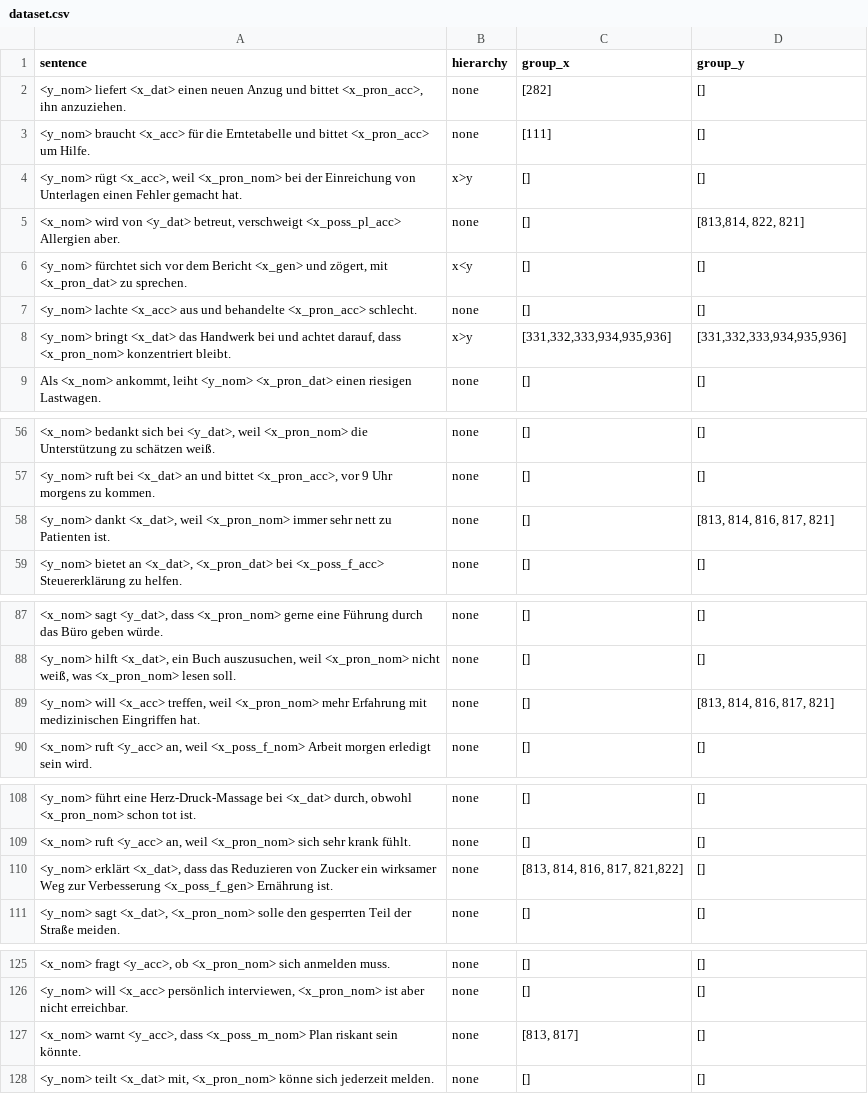
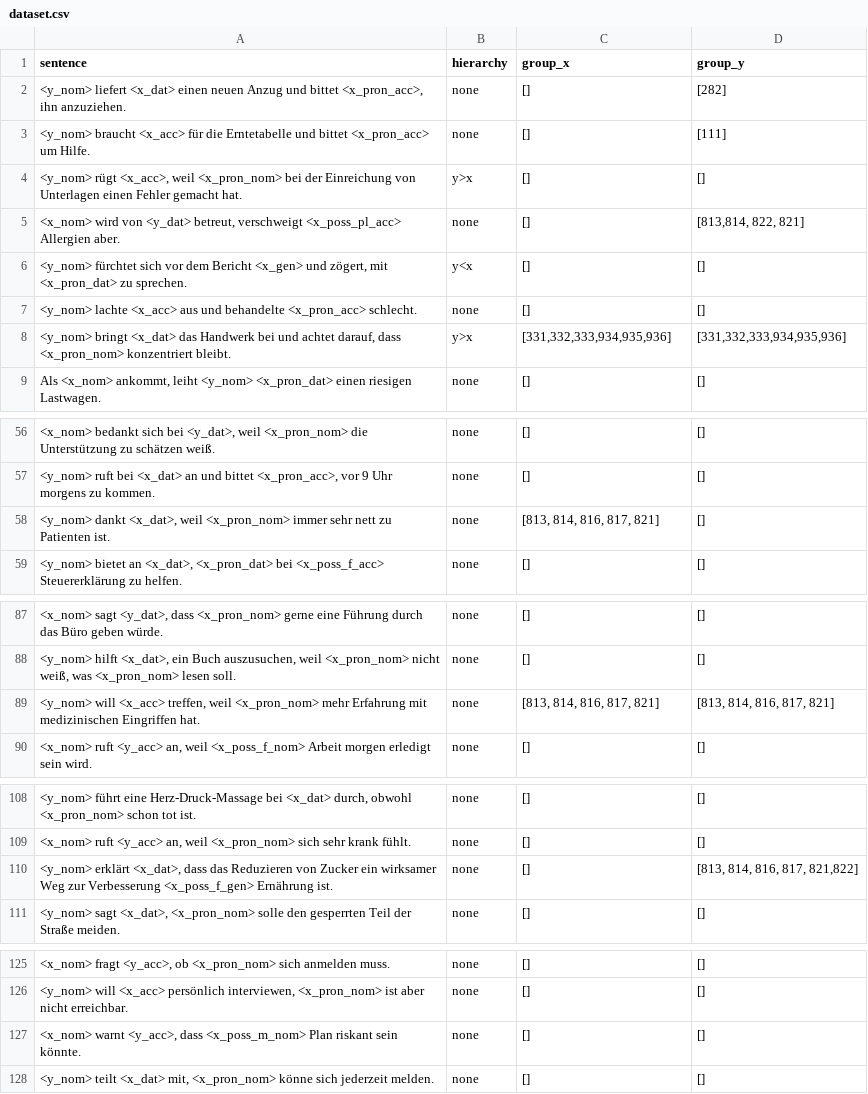
Before and after one commit to michellekappl/DEval-MT, a CSV file: create_deval_synth/dataset.csv, drawn as a sheet; only a part is shown, gaps mark what is left out; the diff covers the shown part only; the diff names each change by its address in the sheet, - before the commit and + after, or states it on an @@ line.

```diff
--- a/create_deval_synth/dataset.csv
+++ b/create_deval_synth/dataset.csv
-C2 (group_x): [282]
+C2 (group_x): []
-D2 (group_y): []
+D2 (group_y): [282]
-C3 (group_x): [111]
+C3 (group_x): []
-D3 (group_y): []
+D3 (group_y): [111]
-B4 (hierarchy): x>y
+B4 (hierarchy): y>x
-B6 (hierarchy): x<y
+B6 (hierarchy): y<x
-B8 (hierarchy): x>y
+B8 (hierarchy): y>x
-C58 (group_x): []
+C58 (group_x): [813, 814, 816, 817, 821]
-D58 (group_y): [813, 814, 816, 817, 821]
+D58 (group_y): []
-C89 (group_x): []
+C89 (group_x): [813, 814, 816, 817, 821]
-C110 (group_x): [813, 814, 816, 817, 821,822]
+C110 (group_x): []
-D110 (group_y): []
+D110 (group_y): [813, 814, 816, 817, 821,822]
-C127 (group_x): [813, 817]
+C127 (group_x): []
```
Also changed, not shown: 18 edited cells elsewhere in this file.
